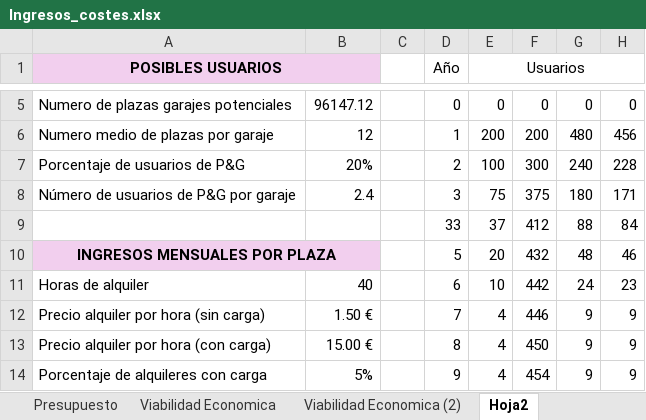
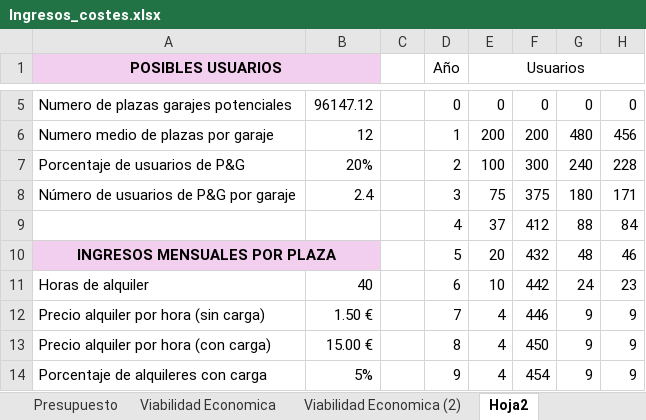
Before and after one commit to miermontoto/Proyectos, an Excel workbook: PL/teams/[2] Segunda entrega/[9] Novena fase/Ingresos_costes.xlsx, sheet Hoja2, drawn as a sheet; only a part is shown, gaps mark what is left out; values as stored, in another font and other column widths than the file's, no borders; conditional formats not drawn; the diff names each change by its address in the sheet, - before the commit and + after, or states it on an @@ line.

Commit message:
sync with teams

```diff
--- a/PL/teams/[2] Segunda entrega/[9] Novena fase/Ingresos_costes.xlsx (sheet Hoja2)
+++ b/PL/teams/[2] Segunda entrega/[9] Novena fase/Ingresos_costes.xlsx (sheet Hoja2)
-D9 (Año): 33
+D9 (Año): 4
```
Also changed, not shown: 11 other files.
